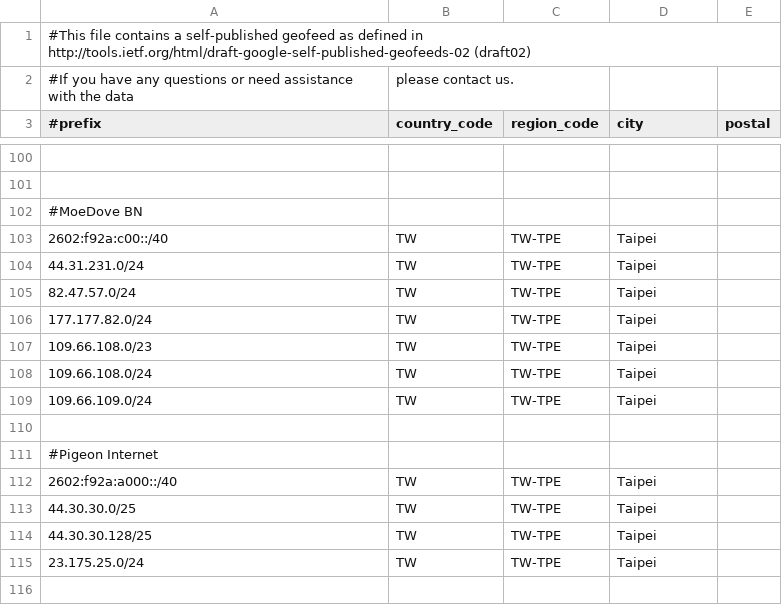
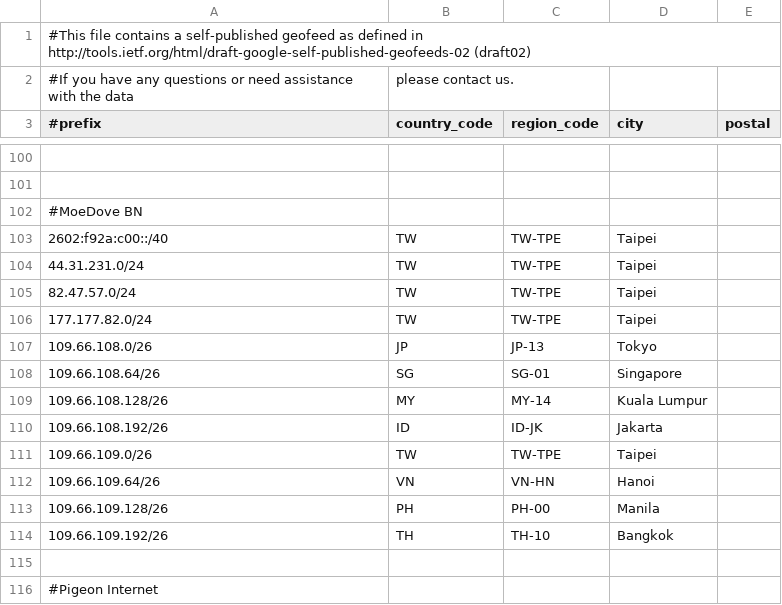
Before and after one commit to MoeDove-LLC/WEB, a CSV file: geofeed-without-one.csv, drawn as a sheet; only a part is shown, gaps mark what is left out; the shorter side is filled out with more unchanged rows.

Commit message:
Update geofeed-without-one.csv

```diff
--- a/geofeed-without-one.csv
+++ b/geofeed-without-one.csv
@@ -106,5 +106,10 @@
 177.177.82.0/24,TW,TW-TPE,Taipei,
-109.66.108.0/23,TW,TW-TPE,Taipei,
-109.66.108.0/24,TW,TW-TPE,Taipei,
-109.66.109.0/24,TW,TW-TPE,Taipei,
+109.66.108.0/26,JP,JP-13,Tokyo,
+109.66.108.64/26,SG,SG-01,Singapore,
+109.66.108.128/26,MY,MY-14,Kuala Lumpur,
+109.66.108.192/26,ID,ID-JK,Jakarta,
+109.66.109.0/26,TW,TW-TPE,Taipei,
+109.66.109.64/26,VN,VN-HN,Hanoi,
+109.66.109.128/26,PH,PH-00,Manila,
+109.66.109.192/26,TH,TH-10,Bangkok,
 
```
